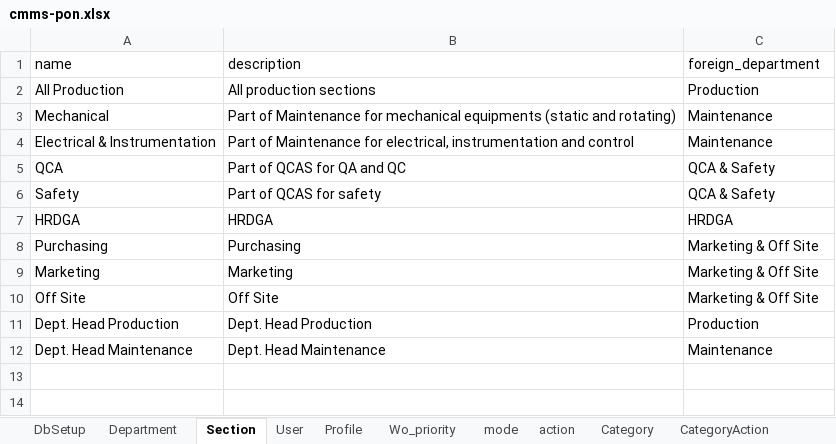
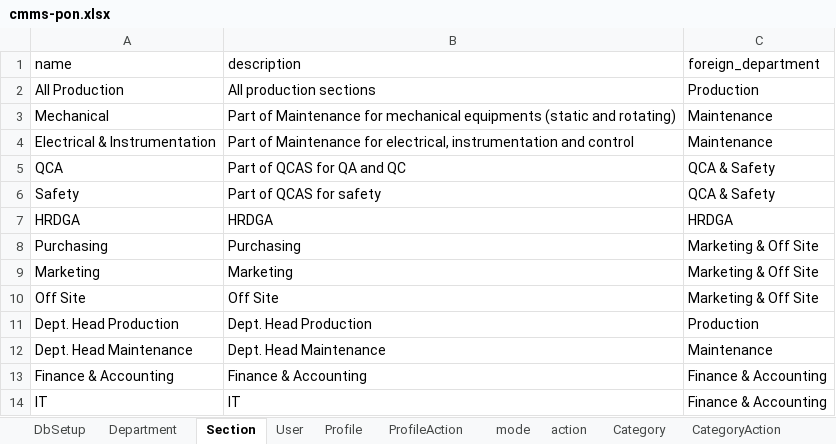
Before and after one commit to slametsampon/cmms, an Excel workbook: mediafiles/cmms-pon.xlsx, sheet Section, drawn as a sheet; values as stored, in another font and other column widths than the file's, no borders; the diff names each change by its address in the sheet, - before the commit and + after, or states it on an @@ line.

```diff
--- a/mediafiles/cmms-pon.xlsx (sheet Section)
+++ b/mediafiles/cmms-pon.xlsx (sheet Section)
-sheet tab: Wo_priority
+row 13: Finance & Accounting | Finance & Accounting | Finance & Accounting
+row 14: IT | IT | Finance & Accounting
```
Also changed, not shown: sheet Department, other sheet tabs, 21 other files.
